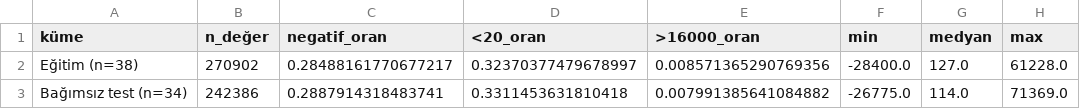
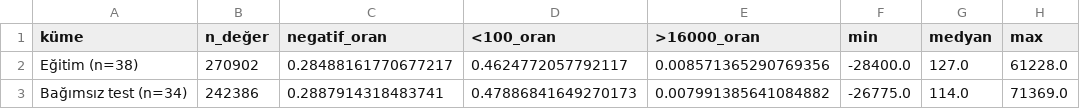
Before and after one commit to eliffiliz/Makine-Ogrenmesi-Donem-Projesi, a CSV file: figures/eda_quality_summary.csv, drawn as a sheet.

```diff
--- a/figures/eda_quality_summary.csv
+++ b/figures/eda_quality_summary.csv
@@ -1,3 +1,3 @@
-küme,n_değer,negatif_oran,<20_oran,>16000_oran,min,medyan,max
-Eğitim (n=38),270902,0.28488161770677217,0.32370377479678997,0.008571365290769356,-28400.0,127.0,61228.0
-Bağımsız test (n=34),242386,0.2887914318483741,0.3311453631810418,0.007991385641084882,-26775.0,114.0,71369.0
+küme,n_değer,negatif_oran,<100_oran,>16000_oran,min,medyan,max
+Eğitim (n=38),270902,0.28488161770677217,0.4624772057792117,0.008571365290769356,-28400.0,127.0,61228.0
+Bağımsız test (n=34),242386,0.2887914318483741,0.47886841649270173,0.007991385641084882,-26775.0,114.0,71369.0
```
Also changed, not shown: figures/armstrong_diff_genes.csv, figures/golub_diff_genes.csv, 28 other files.
